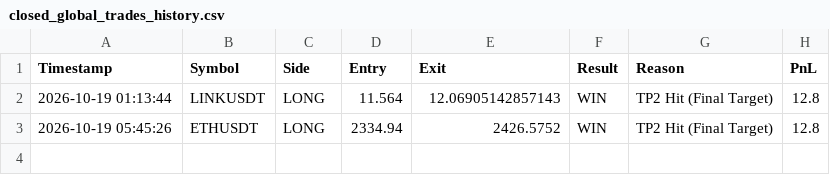
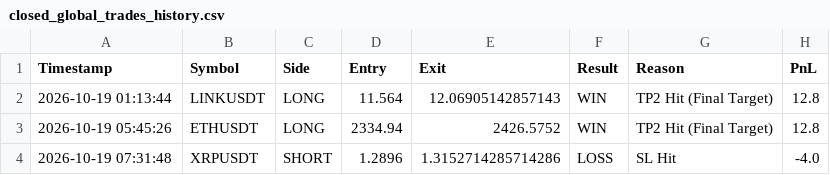
Before and after one commit to fahedarbash-rgb/trading-bots, a CSV file: closed_global_trades_history.csv, drawn as a sheet.

```diff
--- a/closed_global_trades_history.csv
+++ b/closed_global_trades_history.csv
@@ -3 +3,2 @@ Timestamp,Symbol,Side,Entry,Exit,Result,Reason,PnL
 2026-10-19 05:45:26,ETHUSDT,LONG,2334.94,2426.5752,WIN,TP2 Hit (Final Target),12.8
+2026-10-19 07:31:48,XRPUSDT,SHORT,1.2896,1.3152714285714286,LOSS,SL Hit,-4.0
```
Also changed, not shown: active_global_trades.csv.
